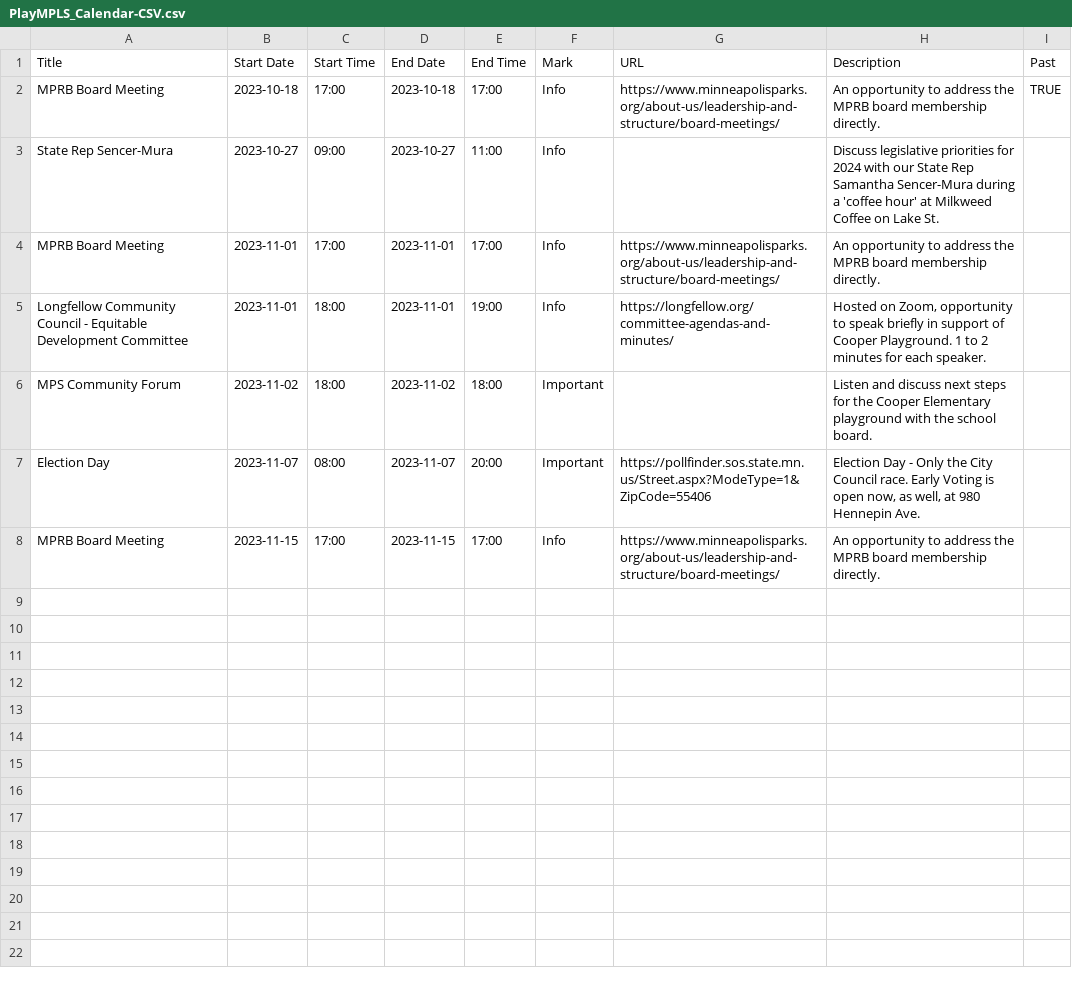
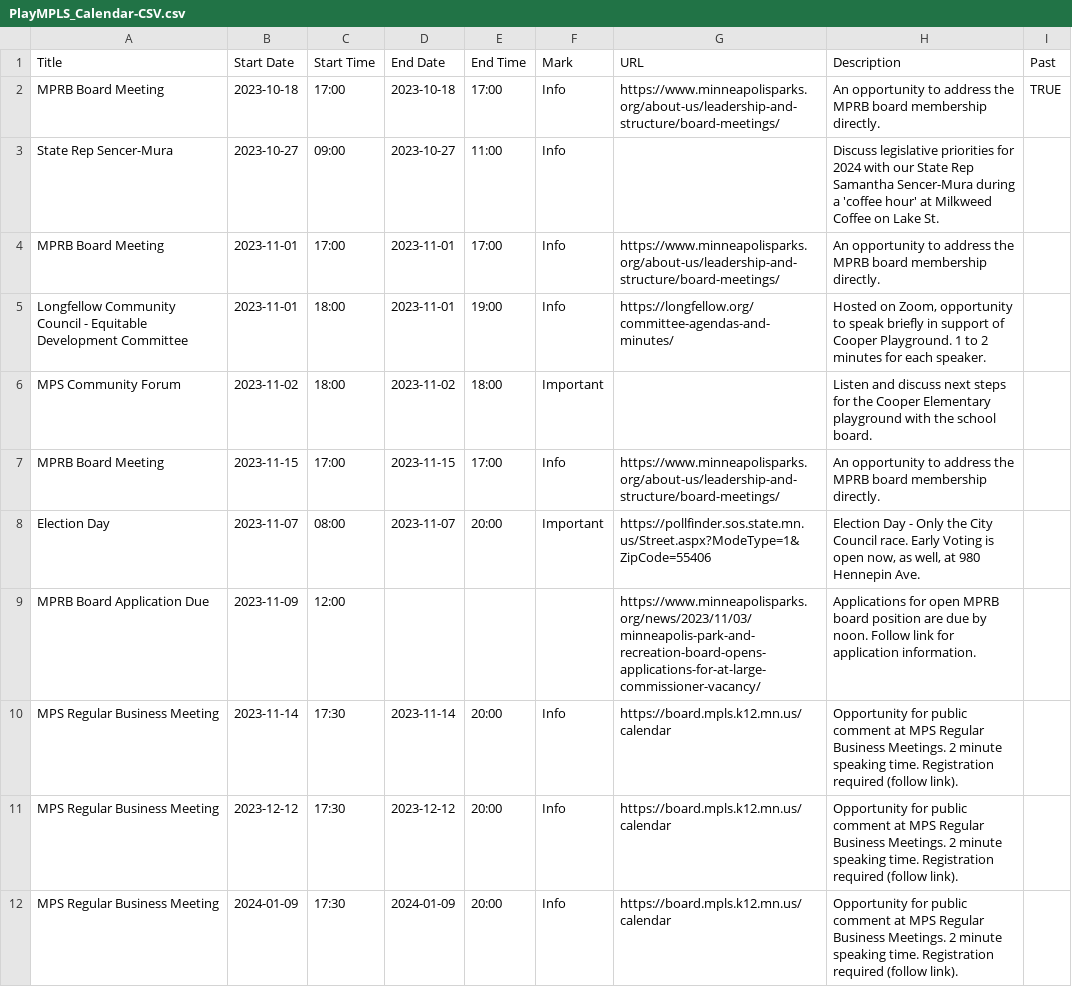
Before and after one commit to Gazook89/plaympls, a CSV file: _data/PlayMPLS_Calendar-CSV.csv, drawn as a sheet.

Commit message:
Update PlayMPLS_Calendar-CSV.csv

```diff
--- a/_data/PlayMPLS_Calendar-CSV.csv
+++ b/_data/PlayMPLS_Calendar-CSV.csv
@@ -6,3 +6,7 @@ Longfellow Community Council - Equitable Development Committee,2023-11-01,18:00,
 MPS Community Forum,2023-11-02,18:00,2023-11-02,18:00,Important,,Listen and discuss next steps for the Cooper Elementary playground with the school board.,
+MPRB Board Meeting,2023-11-15,17:00,2023-11-15,17:00,Info,https://www.minneapolisparks.org/about-us/leadership-and-structure/board-meetings/,An opportunity to address the MPRB board membership directly.,
 Election Day,2023-11-07,08:00,2023-11-07,20:00,Important,https://pollfinder.sos.state.mn.us/Street.aspx?ModeType=1&ZipCode=55406,"Election Day - Only the City Council race.  Early Voting is open now, as well, at 980 Hennepin Ave.",
-MPRB Board Meeting,2023-11-15,17:00,2023-11-15,17:00,Info,https://www.minneapolisparks.org/about-us/leadership-and-structure/board-meetings/,An opportunity to address the MPRB board membership directly.,
+MPRB Board Application Due,2023-11-09,12:00,,,,https://www.minneapolisparks.org/news/2023/11/03/minneapolis-park-and-recreation-board-opens-applications-for-at-large-commissioner-vacancy/,Applications for open MPRB board position are due by noon.  Follow link for application information.,
+MPS Regular Business Meeting,2023-11-14,17:30,2023-11-14,20:00,Info,https://board.mpls.k12.mn.us/calendar,Opportunity for public comment at MPS Regular Business Meetings.  2 minute speaking time.  Registration required (follow link).,
+MPS Regular Business Meeting,2023-12-12,17:30,2023-12-12,20:00,Info,https://board.mpls.k12.mn.us/calendar,Opportunity for public comment at MPS Regular Business Meetings.  2 minute speaking time.  Registration required (follow link).,
+MPS Regular Business Meeting,2024-01-09,17:30,2024-01-09,20:00,Info,https://board.mpls.k12.mn.us/calendar,Opportunity for public comment at MPS Regular Business Meetings.  2 minute speaking time.  Registration required (follow link).,
```
